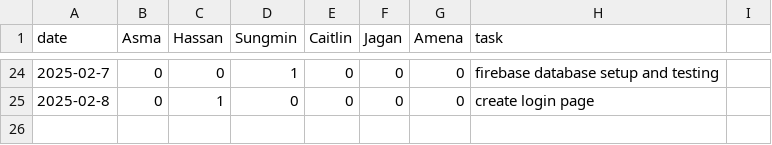
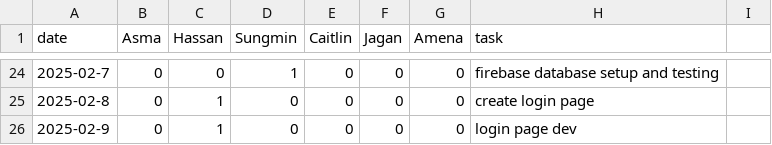
Before and after one commit to KuroMaple/wat2watch, a CSV file: timelog.csv, drawn as a sheet; only a part is shown, gaps mark what is left out.

Commit message:
feature(fragment_login): mostly done xml layout

```diff
--- a/timelog.csv
+++ b/timelog.csv
@@ -25 +25,2 @@ date,Asma,Hassan,Sungmin,Caitlin,Jagan,Amena,task
 2025-02-8,0,1,0,0,0,0,create login page
+2025-02-9,0,1,0,0,0,0,login page dev
```
Also changed, not shown: 12 other files.
